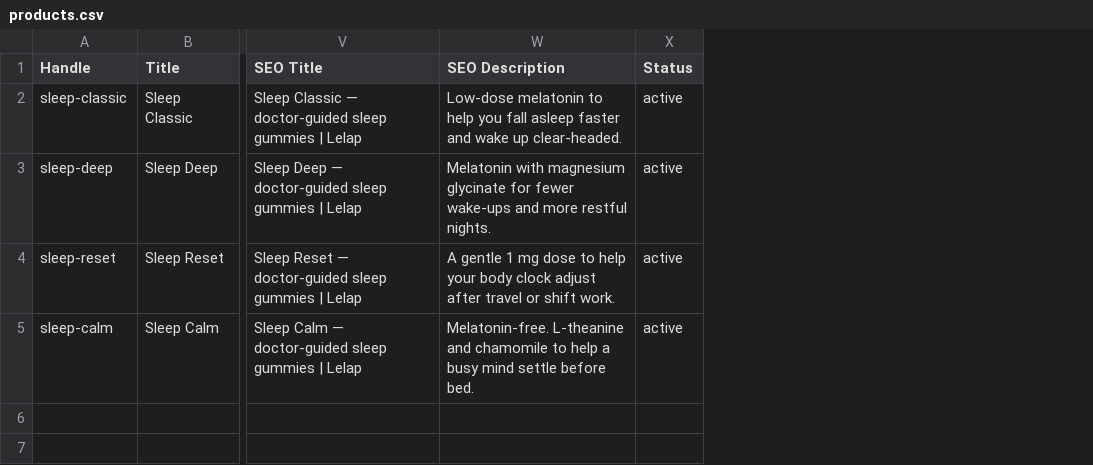
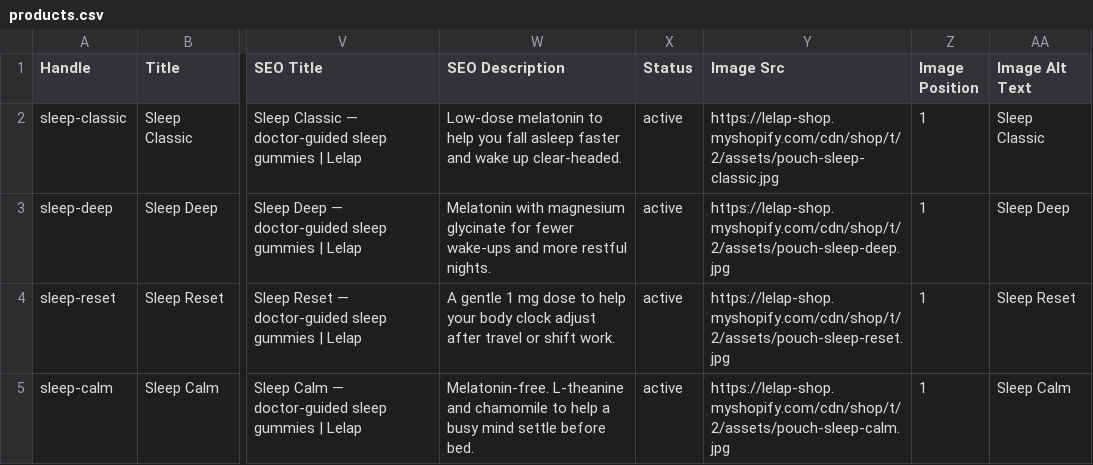
Before and after one commit to donnyridwan/Lelap-Shopify, a CSV file: import/products.csv, drawn as a sheet; only a part is shown, gaps mark what is left out; the diff names each change by its address in the sheet, - before the commit and + after, or states it on an @@ line.

```diff
--- a/import/products.csv
+++ b/import/products.csv
+column Y (Image Src), rows 2-5: https://lelap-shop.myshopify.com/cdn/shop/t/2/assets/pouch-sleep-classic.jpg | https://lelap-shop.myshopify.com/cdn/shop/t/2/assets/pouch-sleep-deep.jpg | https://lelap-shop.myshopify.com/cdn/shop/t/2/assets/pouch-sleep-reset.jpg | https://lelap-shop.myshopify.com/cdn/shop/t/2/assets/pouch-sleep-calm.jpg
+column Z (Image Position), rows 2-5: all 1
+column AA (Image Alt Text), rows 2-5: Sleep Classic | Sleep Deep | Sleep Reset | Sleep Calm
```
Also changed, not shown: 8 other files.
